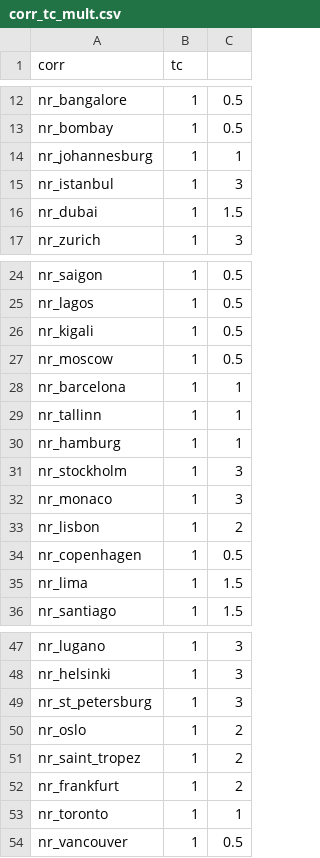
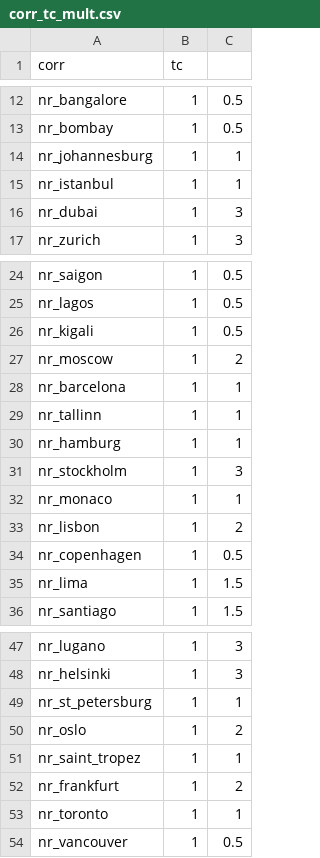
Before and after one commit to nbarbosa-git/compute_info, a CSV file: public_semanal/semanal/corr_tc_mult.csv, drawn as a sheet; only a part is shown, gaps mark what is left out.

Commit message:
semanal 484

```diff
--- a/public_semanal/semanal/corr_tc_mult.csv
+++ b/public_semanal/semanal/corr_tc_mult.csv
@@ -14,4 +14,4 @@ nr_bombay,1,0.5
 nr_johannesburg,1,1
-nr_istanbul,1,3
-nr_dubai,1,1.5
+nr_istanbul,1,1
+nr_dubai,1,3
 nr_zurich,1,3
@@ -26,3 +26,3 @@ nr_lagos,1,0.5
 nr_kigali,1,0.5
-nr_moscow,1,0.5
+nr_moscow,1,2
 nr_barcelona,1,1
@@ -31,3 +31,3 @@ nr_hamburg,1,1
 nr_stockholm,1,3
-nr_monaco,1,3
+nr_monaco,1,1
 nr_lisbon,1,2
@@ -48,5 +48,5 @@ nr_lugano,1,3
 nr_helsinki,1,3
-nr_st_petersburg,1,3
+nr_st_petersburg,1,1
 nr_oslo,1,2
-nr_saint_tropez,1,2
+nr_saint_tropez,1,1
 nr_frankfurt,1,2
```
Also changed, not shown: public_semanal/semanal/sort_client.csv, 7 other files.
